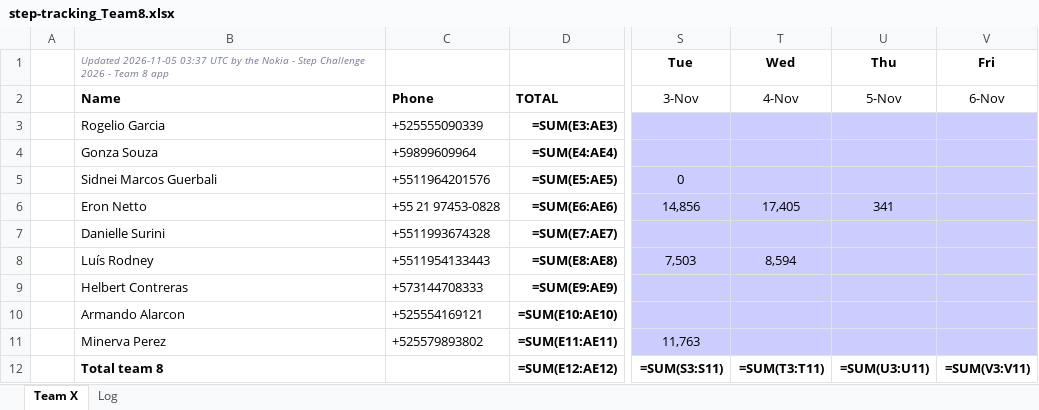
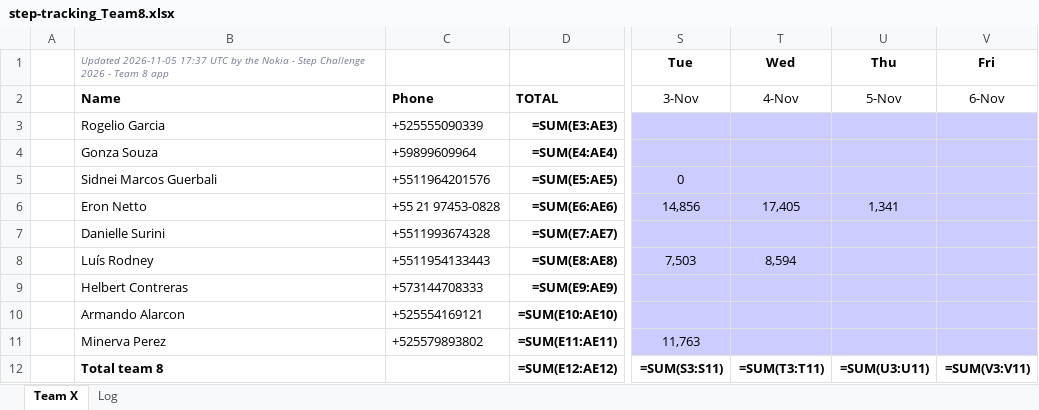
Before and after one commit to eronbfr/Step-Tracking-Challenge, an Excel workbook: step-tracking_Team8.xlsx, sheet Team X, drawn as a sheet; only a part is shown, gaps mark what is left out; values as stored, in another font and other column widths than the file's, no borders; formulas without a stored value are shown as written; the diff names each change by its address in the sheet, - before the commit and + after, or states it on an @@ line.

```diff
--- a/step-tracking_Team8.xlsx (sheet Team X)
+++ b/step-tracking_Team8.xlsx (sheet Team X)
-B1: Updated 2026-11-05 03:37 UTC by…
+B1: Updated 2026-11-05 17:37 UTC by…
-U6: 341
+U6: 1,341
```
Also changed, not shown: sheet Log, 2 other files.
